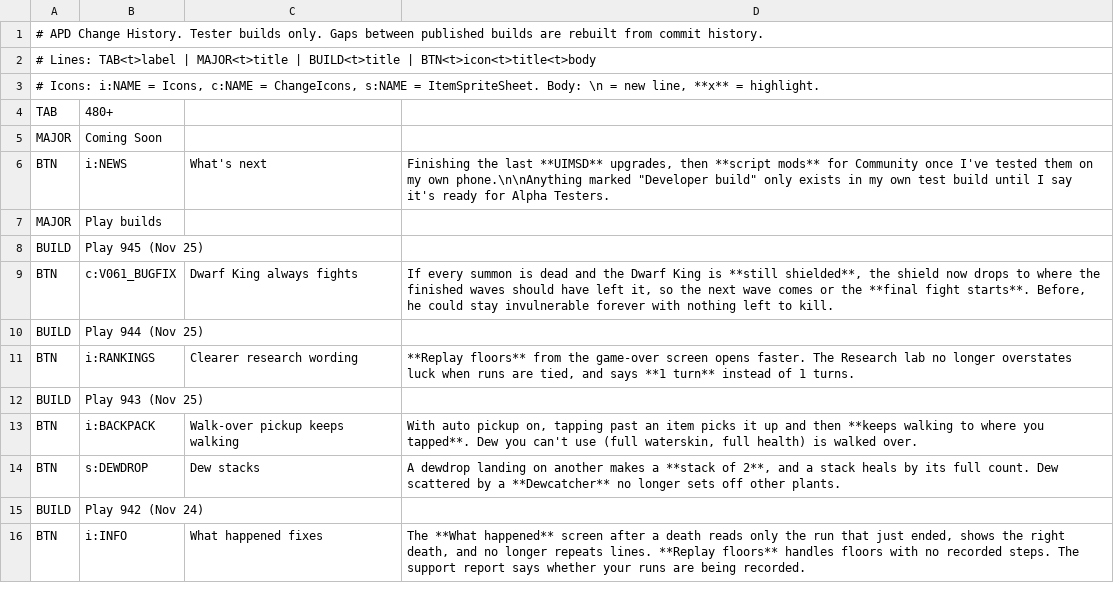
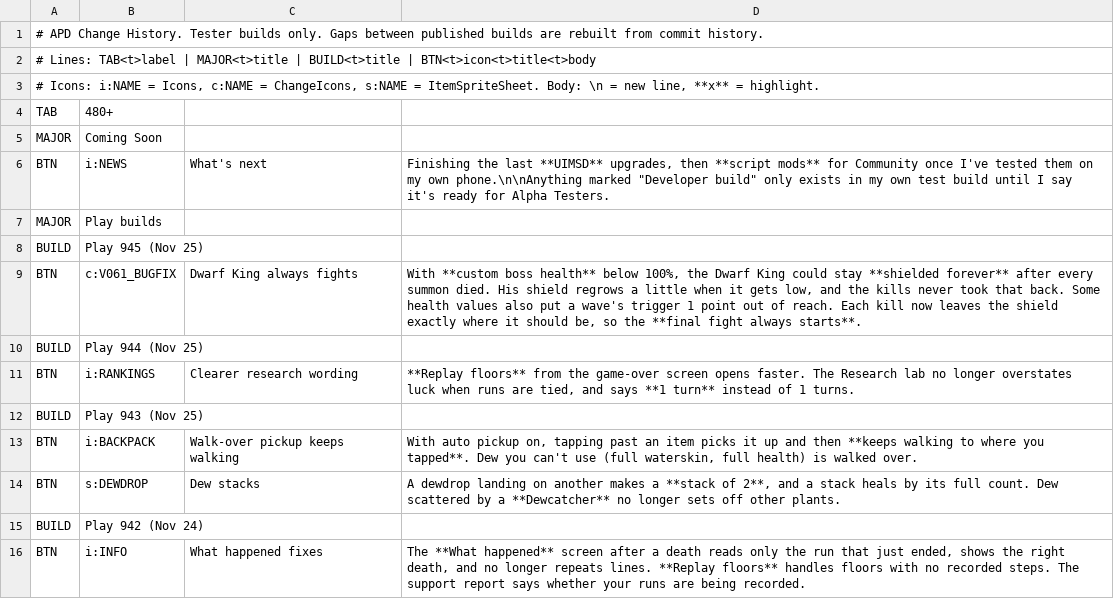
Before and after one commit to APD-Development/ShieldingShouldHaveWorked, a TSV file: core/src/main/assets/apd/changes.tsv, drawn as a sheet; only a part is shown.

```diff
--- a/core/src/main/assets/apd/changes.tsv
+++ b/core/src/main/assets/apd/changes.tsv
@@ -8,3 +8,3 @@ MAJOR	Play builds
 BUILD	Play 945 (Nov 25)
-BTN	c:V061_BUGFIX	Dwarf King always fights	If every summon is dead and the Dwarf King is **still shielded**, the shield now drops to where the finished waves should have left it, so the next wave comes or the **final fight starts**. Before, he could stay invulnerable forever with nothing left to kill.
+BTN	c:V061_BUGFIX	Dwarf King always fights	With **custom boss health** below 100%, the Dwarf King could stay **shielded forever** after every summon died. His shield regrows a little when it gets low, and the kills never took that back. Some health values also put a wave's trigger 1 point out of reach. Each kill now leaves the shield exactly where it should be, so the **final fight always starts**.
 BUILD	Play 944 (Nov 25)
```
Also changed, not shown: 3 other files.
